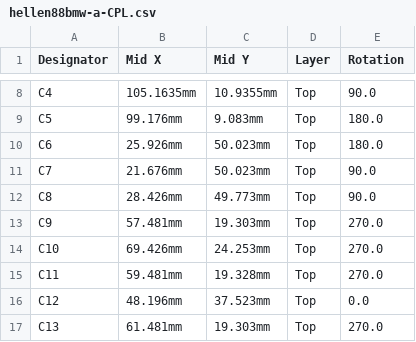
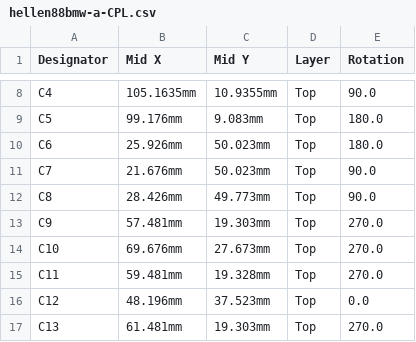
Before and after one commit to rusefi/hellen88bmw, a CSV file: boards/hellen88bmw-a/board/hellen88bmw-a-CPL.csv, drawn as a sheet; only a part is shown, gaps mark what is left out.

```diff
--- a/boards/hellen88bmw-a/board/hellen88bmw-a-CPL.csv
+++ b/boards/hellen88bmw-a/board/hellen88bmw-a-CPL.csv
@@ -13,3 +13,3 @@ C8,28.426mm,49.773mm,Top,90.0
 C9,57.481mm,19.303mm,Top,270.0
-C10,69.426mm,24.253mm,Top,270.0
+C10,69.676mm,27.673mm,Top,270.0
 C11,59.481mm,19.328mm,Top,270.0
```
Also changed, not shown: boards/hellen88bmw-a/frame/88bmw-CPL.csv, gerber/hellen88bmw-all-pos.csv, 44 other files.
